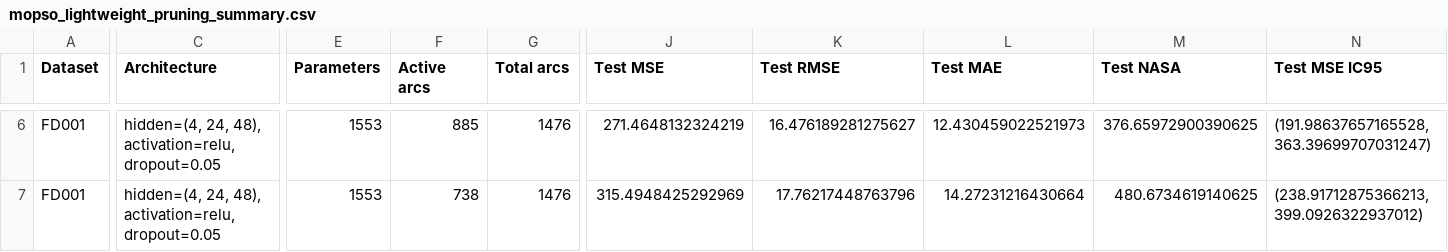
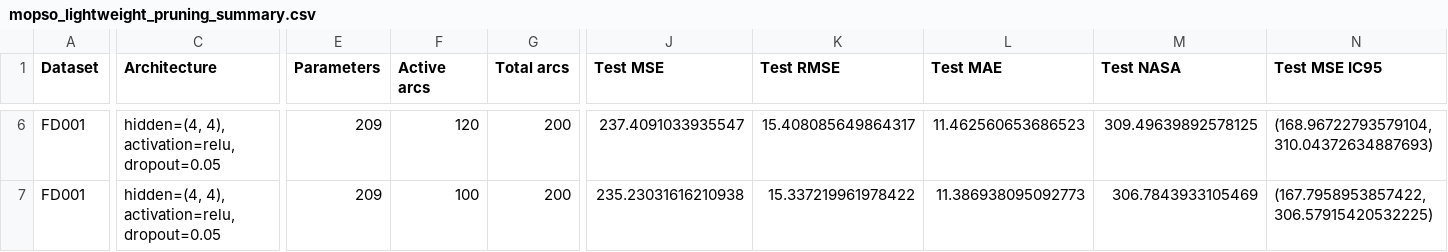
Before and after one commit to eitt/measurement-and-control, a CSV file: mopso_results/mopso_lightweight_pruning_summary.csv, drawn as a sheet; only a part is shown, gaps mark what is left out; the diff covers the shown part only; the diff names each change by its address in the sheet, - before the commit and + after, or states it on an @@ line.

```diff
--- a/mopso_results/mopso_lightweight_pruning_summary.csv
+++ b/mopso_results/mopso_lightweight_pruning_summary.csv
-C6:C7 (Architecture): hidden=(4, 24, 48), activation=relu, dropout=0.05
+C6:C7 (Architecture): hidden=(4, 4), activation=relu, dropout=0.05
-E6:E7 (Parameters): 1553
+E6:E7 (Parameters): 209
-F6 (Active arcs): 885
+F6 (Active arcs): 120
-G6:G7 (Total arcs): 1476
+G6:G7 (Total arcs): 200
-J6 (Test MSE): 271.4648132324219
+J6 (Test MSE): 237.4091033935547
-K6 (Test RMSE): 16.476189281275627
+K6 (Test RMSE): 15.408085649864317
-L6 (Test MAE): 12.430459022521973
+L6 (Test MAE): 11.462560653686523
-M6 (Test NASA): 376.65972900390625
+M6 (Test NASA): 309.49639892578125
-N6 (Test MSE IC95): (191.98637657165528, 363.39699707031247)
+N6 (Test MSE IC95): (168.96722793579104, 310.04372634887693)
-F7 (Active arcs): 738
+F7 (Active arcs): 100
-J7 (Test MSE): 315.4948425292969
+J7 (Test MSE): 235.23031616210938
-K7 (Test RMSE): 17.76217448763796
+K7 (Test RMSE): 15.337219961978422
-L7 (Test MAE): 14.27231216430664
+L7 (Test MAE): 11.386938095092773
-M7 (Test NASA): 480.6734619140625
+M7 (Test NASA): 306.7843933105469
-N7 (Test MSE IC95): (238.91712875366213, 399.0926322937012)
+N7 (Test MSE IC95): (167.7958953857422, 306.57915420532225)
```
Also changed, not shown: 65 edited cells elsewhere in this file, mopso_results/FD001_final_architecture_summary.csv, mopso_results/FD001_final_seed_results.csv, 12 other files.
